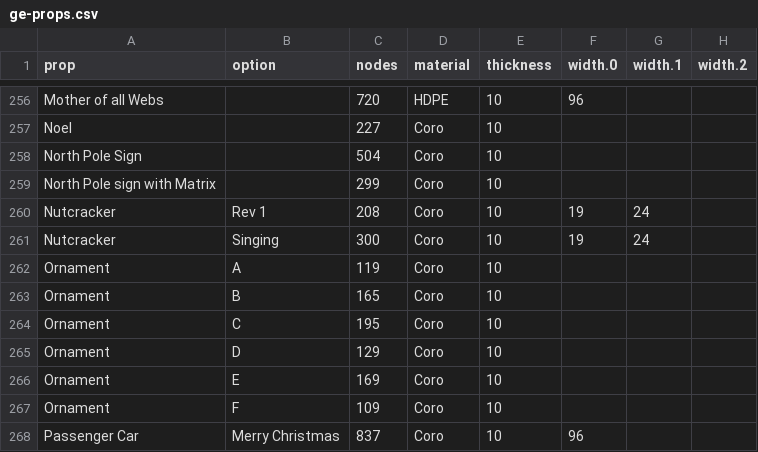
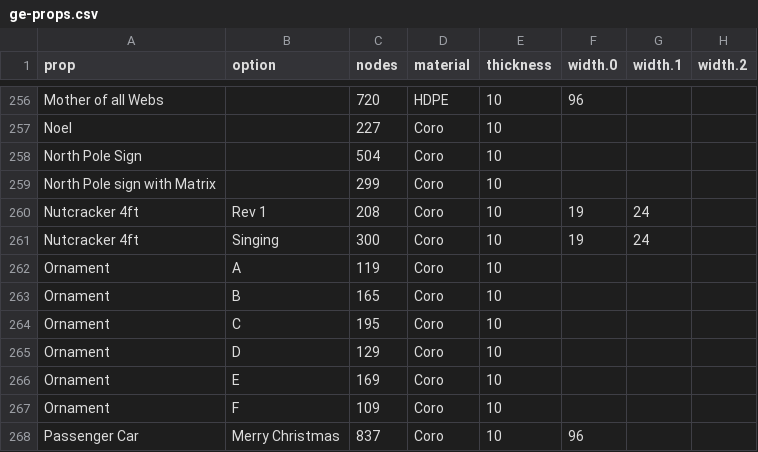
Before and after one commit to GEUSA/xmodels, a CSV file: ge-props.csv, drawn as a sheet; only a part is shown, gaps mark what is left out; the diff names each change by its address in the sheet, - before the commit and + after, or states it on an @@ line.

Commit message:
Add files via upload

```diff
--- a/ge-props.csv
+++ b/ge-props.csv
-A260:A261 (prop): Nutcracker
+A260:A261 (prop): Nutcracker 4ft
```
